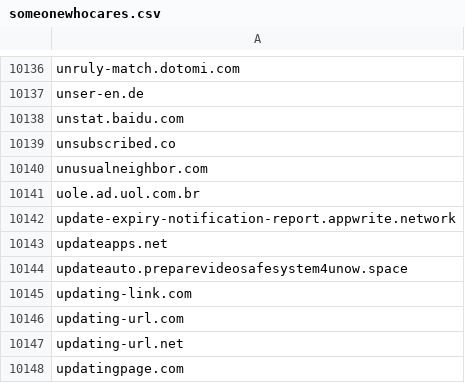
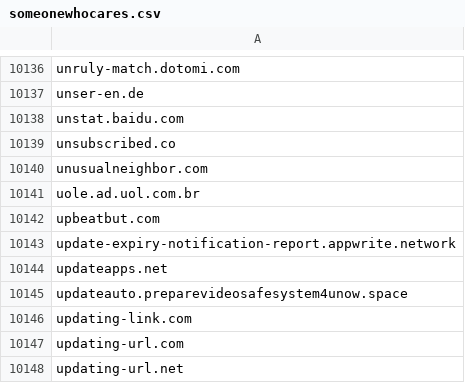
Before and after one commit to external-sources/hosts-sources, a CSV file: data/someonewhocares.csv, drawn as a sheet; only a part is shown, gaps mark what is left out; the shorter side is filled out with more unchanged rows; the diff names each change by its address in the sheet, - before the commit and + after, or states it on an @@ line.

```diff
--- a/data/someonewhocares.csv
+++ b/data/someonewhocares.csv
+row 10142: upbeatbut.com
```
Also changed, not shown: data/openfish/domain.csv, data/urlhausAbuseCh.csv, 1 other file.
